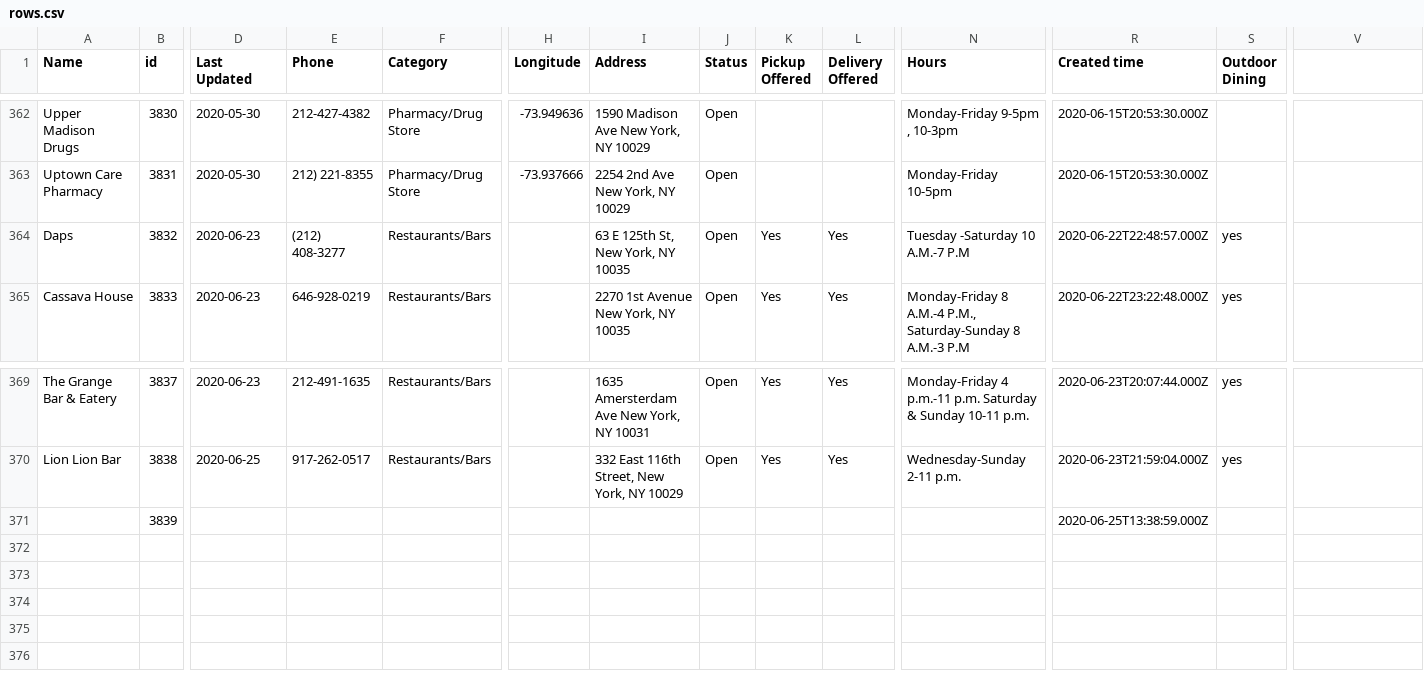
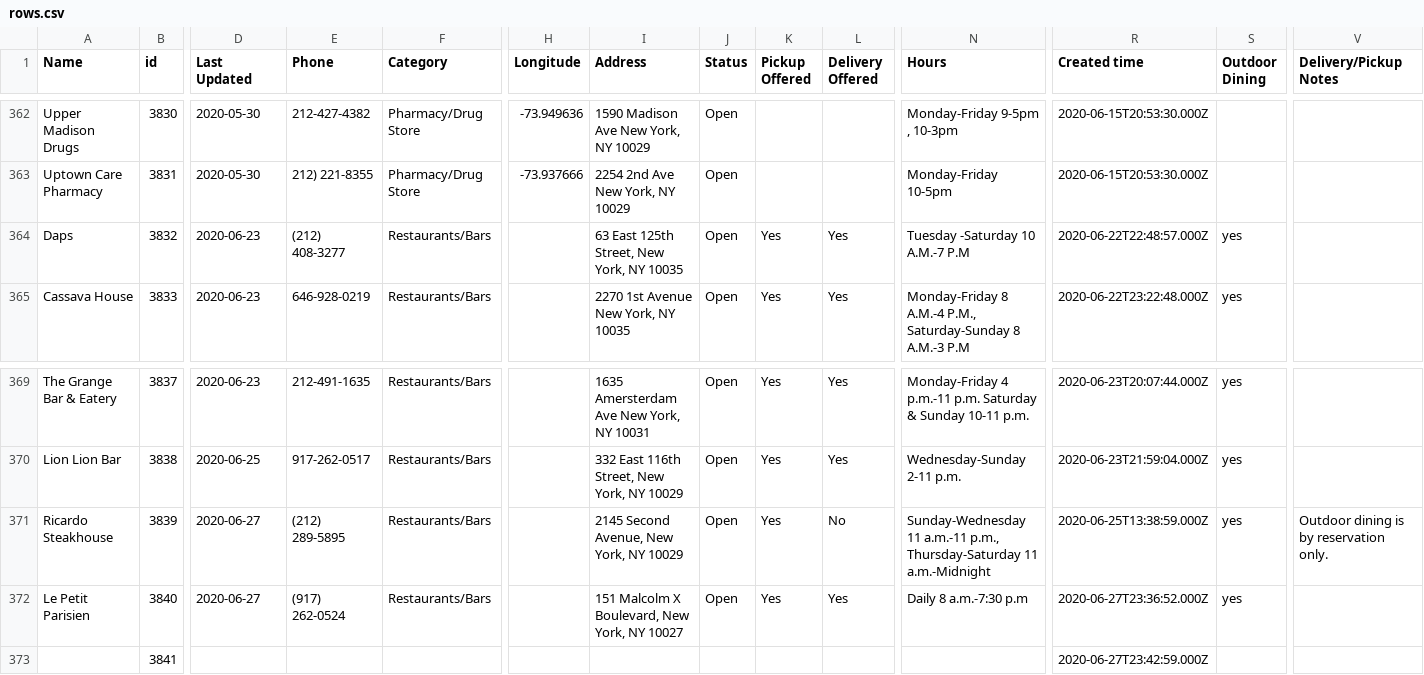
Before and after one commit to zhik/whos-open-uptowngrandcentral, a CSV file: data/rows.csv, drawn as a sheet; only a part is shown, gaps mark what is left out; removed rows and columns are numbered as before the commit, all else as after; rows hold the shown columns only; the diff names each change by its address in the sheet, - before the commit and + after, or states it on an @@ line.

Commit message:
Update rows.csv

```diff
--- a/data/rows.csv
+++ b/data/rows.csv
-V1: (empty)
+V1: Delivery/Pickup Notes
-I364 (Address): 63 E 125th St, New York, NY 10035
+I364 (Address): 63 East 125th Street, New York, NY 10035
-row 371:  | 3839 |  |  |  |  |  |  |  |  |  | 2020-06-25T13:38:59.000Z
+row 371: Ricardo Steakhouse | 3839 | 2020-06-27 | (212) 289-5895 | Restaurants/Bars |  | 2145 Second Avenue, New York, NY 10029 | Open | Yes | No | Sunday-Wednesday 11 a.m.-11 p.m., Thursday-Saturday 11 a.m.-Midnight | 2020-06-25T13:38:59.000Z | yes | Outdoor dining is by reservation only.
+row 372: Le Petit Parisien | 3840 | 2020-06-27 | (917) 262-0524 | Restaurants/Bars |  | 151 Malcolm X Boulevard, New York, NY 10027 | Open | Yes | Yes | Daily 8 a.m.-7:30 p.m | 2020-06-27T23:36:52.000Z | yes
+row 373:  | 3841 |  |  |  |  |  |  |  |  |  | 2020-06-27T23:42:59.000Z
```
